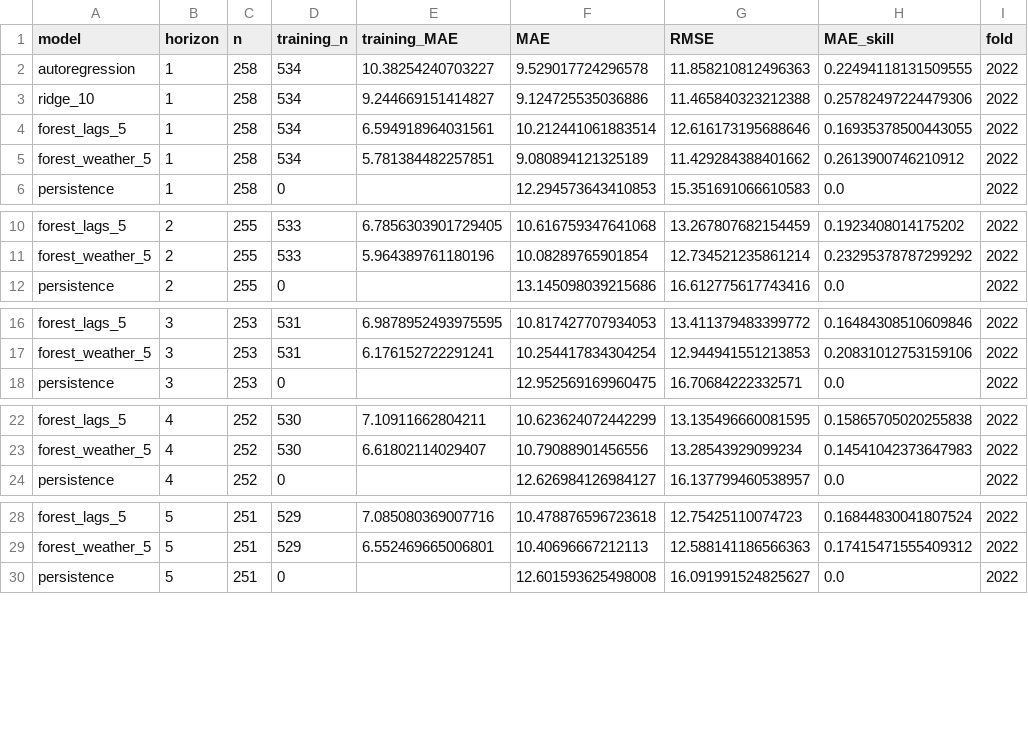
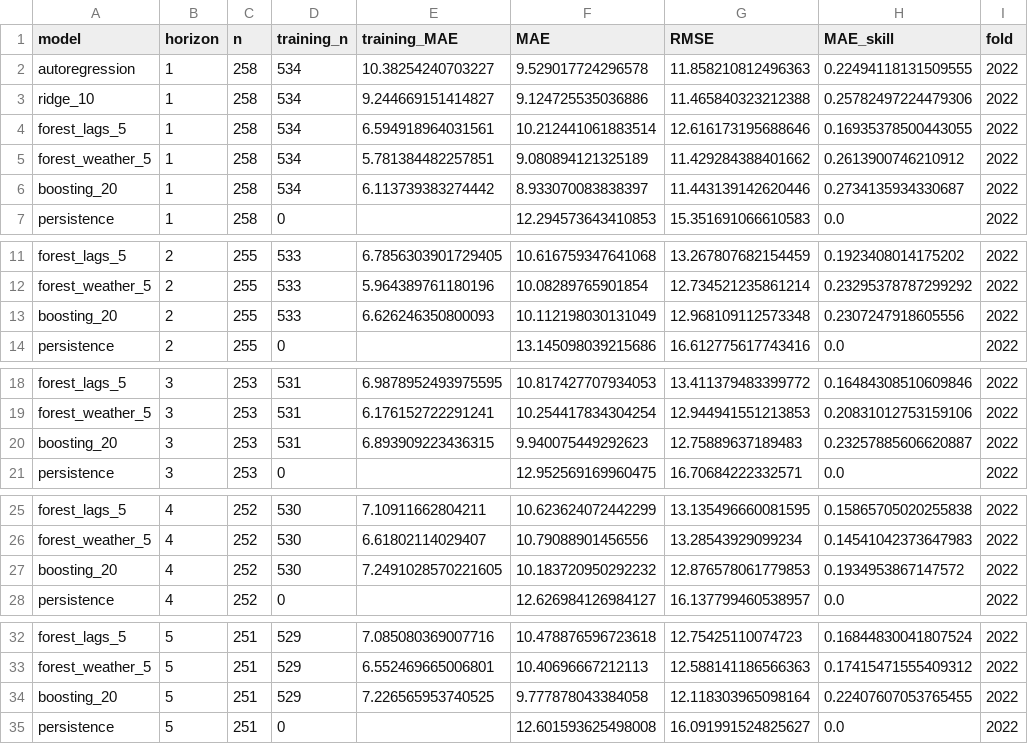
Before and after one commit to AhmedOT22/Air-Quality-Forecasting, a CSV file: reports/workflow/candidate_comparison.csv, drawn as a sheet; only a part is shown, gaps mark what is left out; the diff covers the shown part only; the diff names each change by its address in the sheet, - before the commit and + after, or states it on an @@ line.

Commit message:
Add boosting candidate, forecast drivers and rolling conformal intervals
Gradient boosting: HistGradientBoostingRegressor (absolute-error loss,
shallow trees) joins the candidate set and tuning grid. It loses the
2022-23 folds (MAE 12.80 vs 12.48), so Ridge stays selected and the
2025 results are unchanged. boosting_challenger.csv reports boosting
tuned on 2024 beside Ridge on 2025 (11.76 vs 11.93) for information only.

Forecast drivers: explain.py computes grouped permutation importance
per horizon (fit through 2024, scored on 2025). The About tab charts it
with a horizon selector and a table view.

Intervals: replace the fixed January-June 2026 calibration (79-87%
coverage) with rolling split conformal widths from the trailing 180
days of out-of-sample errors. The window was chosen on 2025 and covers
89.8-90.8% per horizon on held-out 2026. Each refresh recomputes widths
and folds in scored live errors.

```diff
--- a/reports/workflow/candidate_comparison.csv
+++ b/reports/workflow/candidate_comparison.csv
+row 6: boosting_20 | 1 | 258 | 534 | 6.113739383274442 | 8.933070083838397 | 11.443139142620446 | 0.2734135934330687 | 2022
+row 13: boosting_20 | 2 | 255 | 533 | 6.626246350800093 | 10.112198030131049 | 12.968109112573348 | 0.2307247918605556 | 2022
+row 20: boosting_20 | 3 | 253 | 531 | 6.893909223436315 | 9.940075449292623 | 12.75889637189483 | 0.23257885606620887 | 2022
+row 27: boosting_20 | 4 | 252 | 530 | 7.2491028570221605 | 10.183720950292232 | 12.876578061779853 | 0.1934953867147572 | 2022
+row 34: boosting_20 | 5 | 251 | 529 | 7.226565953740525 | 9.777878043384058 | 12.118303965098164 | 0.22407607053765455 | 2022
```
Also changed, not shown: 9 added rows elsewhere in this file, reports/uncertainty/calibration.csv, 18 other files.
